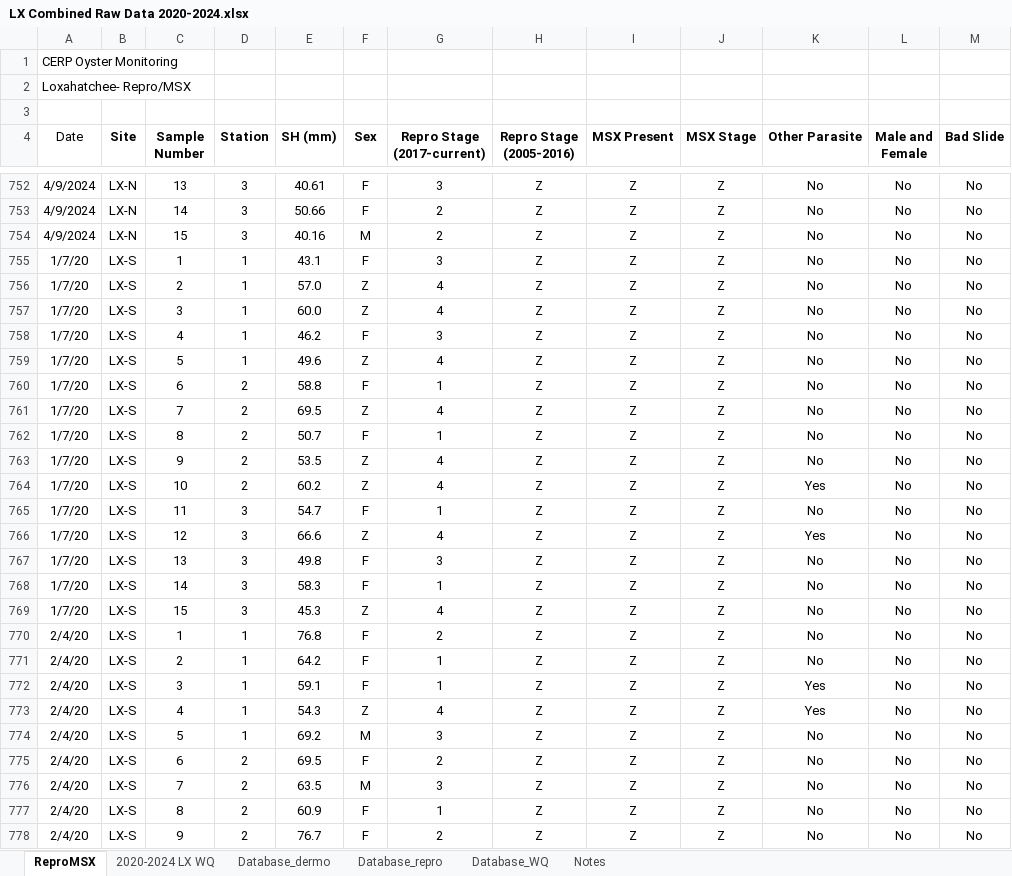
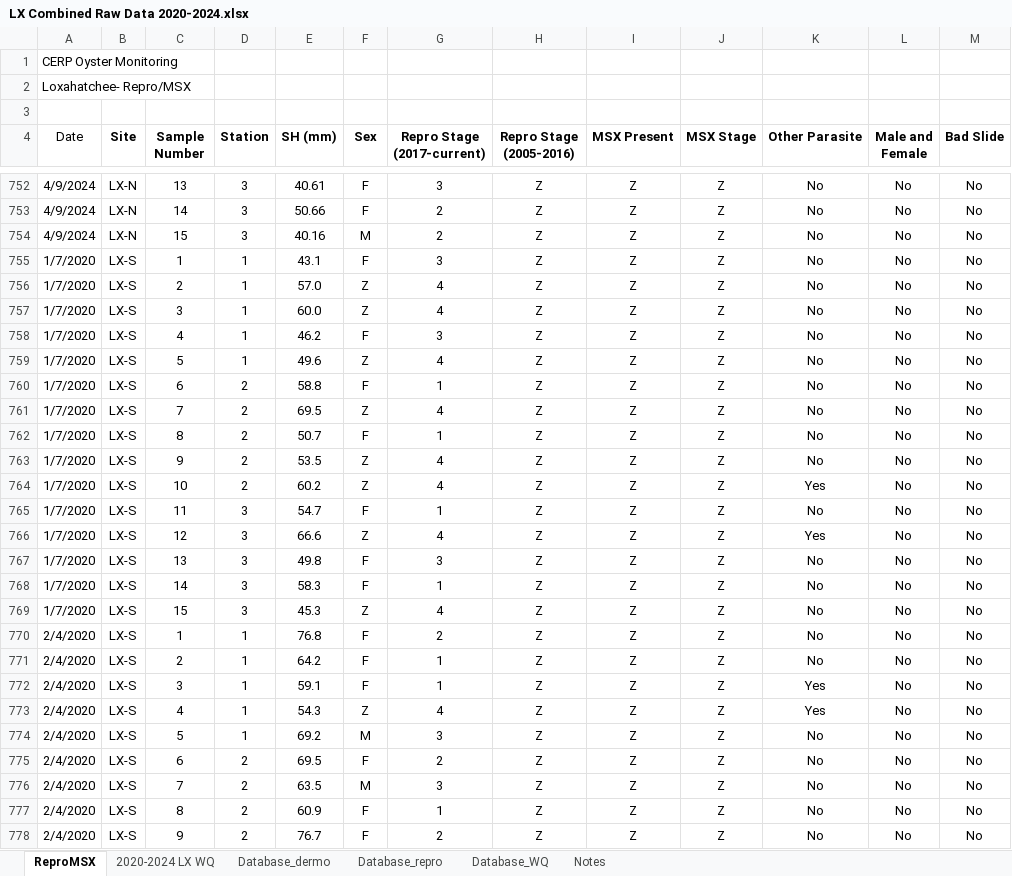
Before and after one commit to E-Levine/Oyster-Projects, an Excel workbook: SexRatio/Data/LX Combined Raw Data 2020-2024.xlsx, sheet ReproMSX, drawn as a sheet; only a part is shown, gaps mark what is left out; values as stored, in another font and other column widths than the file's, no borders; conditional formats not drawn; the diff covers the shown part only; the diff names each change by its address in the sheet, - before the commit and + after, or states it on an @@ line.

Commit message:
Sex ratio
Initial figures.

```diff
--- a/SexRatio/Data/LX Combined Raw Data 2020-2024.xlsx (sheet ReproMSX)
+++ b/SexRatio/Data/LX Combined Raw Data 2020-2024.xlsx (sheet ReproMSX)
-A755:A769 (Date): 1/7/20
+A755:A769 (Date): 1/7/2020
-A770:A778 (Date): 2/4/20
+A770:A778 (Date): 2/4/2020
```
Also changed, not shown: 936 edited cells elsewhere in this sheet, 2 other files.
